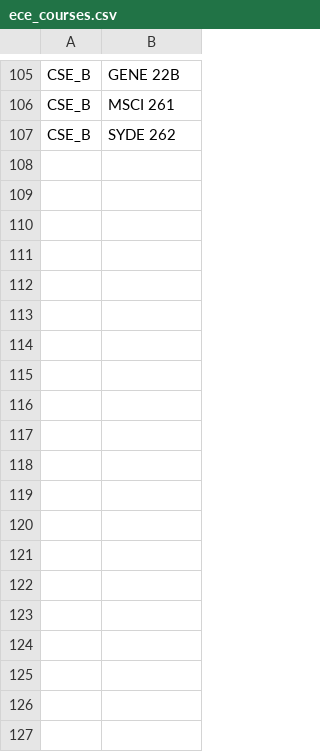
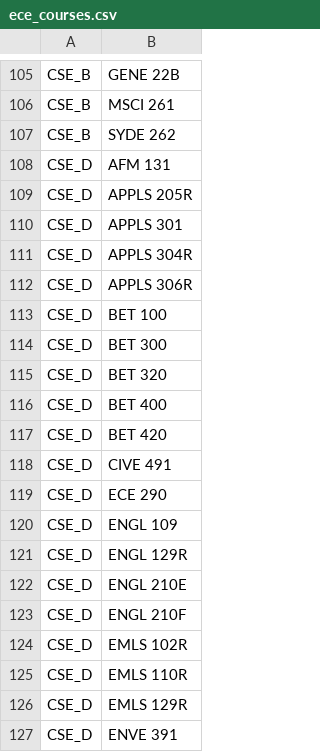
Before and after one commit to alobo/electives, a CSV file: scraper/ece_courses.csv, drawn as a sheet; only a part is shown, gaps mark what is left out; the diff covers the shown part only; the diff names each change by its address in the sheet, - before the commit and + after, or states it on an @@ line.

Commit message:
Add list d

```diff
--- a/scraper/ece_courses.csv
+++ b/scraper/ece_courses.csv
+row 108: CSE_D | AFM 131
+row 109: CSE_D | APPLS 205R
+row 110: CSE_D | APPLS 301
+row 111: CSE_D | APPLS 304R
+row 112: CSE_D | APPLS 306R
+row 113: CSE_D | BET 100
+row 114: CSE_D | BET 300
+row 115: CSE_D | BET 320
+row 116: CSE_D | BET 400
+row 117: CSE_D | BET 420
+row 118: CSE_D | CIVE 491
+row 119: CSE_D | ECE 290
+row 120: CSE_D | ENGL 109
+row 121: CSE_D | ENGL 129R
+row 122: CSE_D | ENGL 210E
+row 123: CSE_D | ENGL 210F
+row 124: CSE_D | EMLS 102R
+row 125: CSE_D | EMLS 110R
+row 126: CSE_D | EMLS 129R
+row 127: CSE_D | ENVE 391
```
Also changed, not shown: 35 added rows elsewhere in this file, 1 other file.
